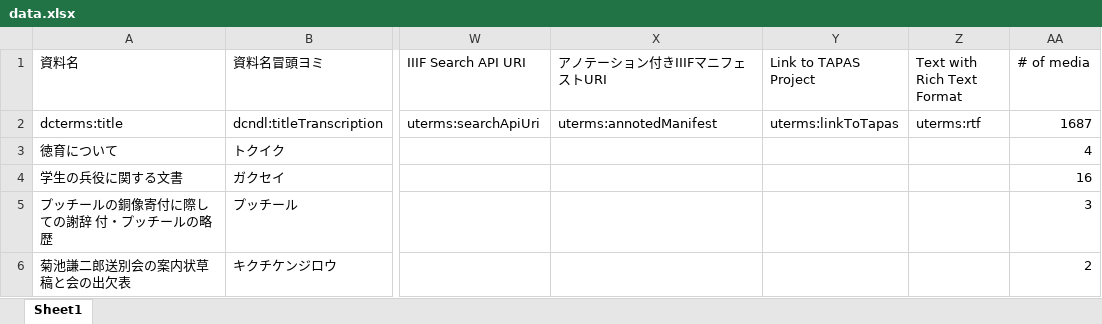
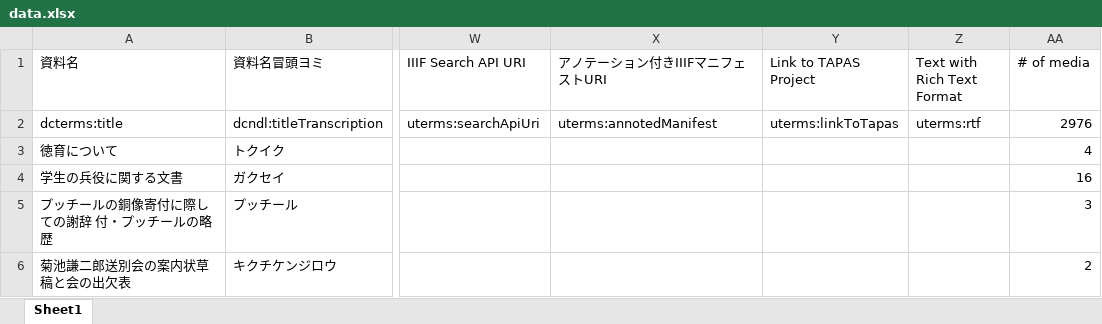
Before and after one commit to utda/dataset, an Excel workbook: docs/collections/kanok/metadata/data.xlsx, sheet Sheet1, drawn as a sheet; only a part is shown, gaps mark what is left out; values as stored, in another font and other column widths than the file's, no borders; the diff covers the shown part only; the diff names each change by its address in the sheet, - before the commit and + after, or states it on an @@ line.

```diff
--- a/docs/collections/kanok/metadata/data.xlsx (sheet Sheet1)
+++ b/docs/collections/kanok/metadata/data.xlsx (sheet Sheet1)
-AA2 (# of media): 1687
+AA2 (# of media): 2976
```
Also changed, not shown: 46 added rows elsewhere in this sheet, docs/collections/50nenshi/metadata/data.xlsx, docs/collections/agriculture/metadata/data.xlsx, 51 other files.
